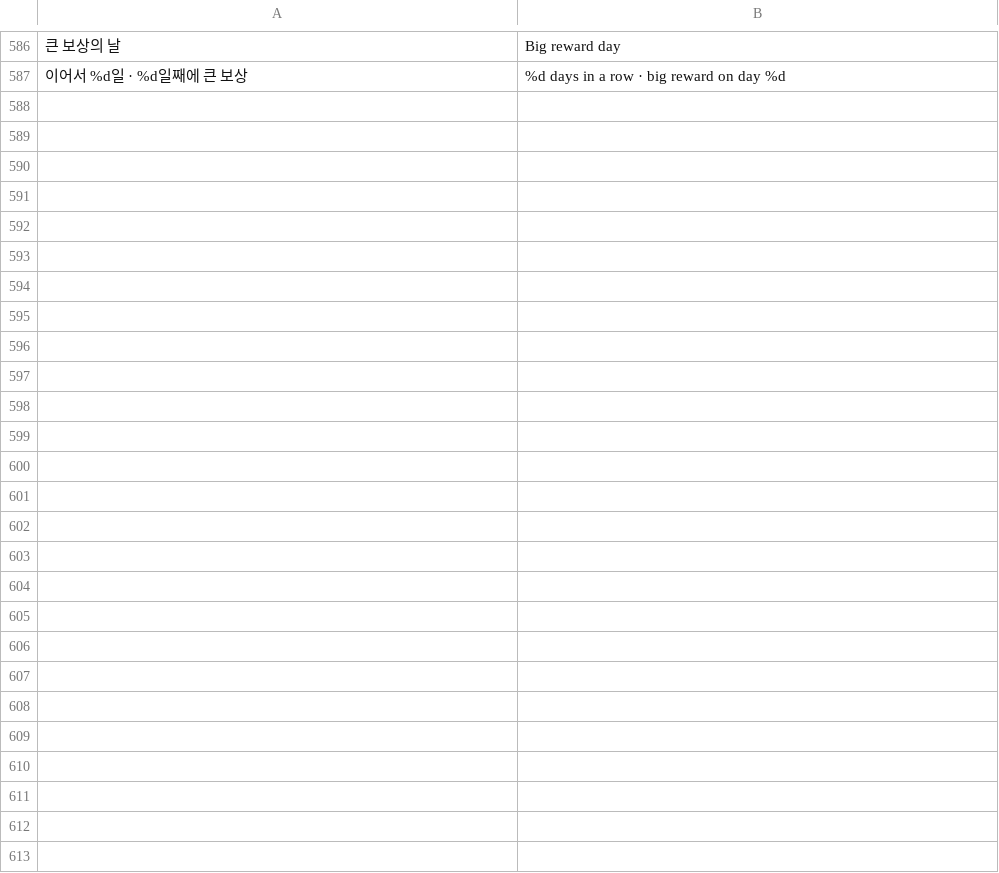
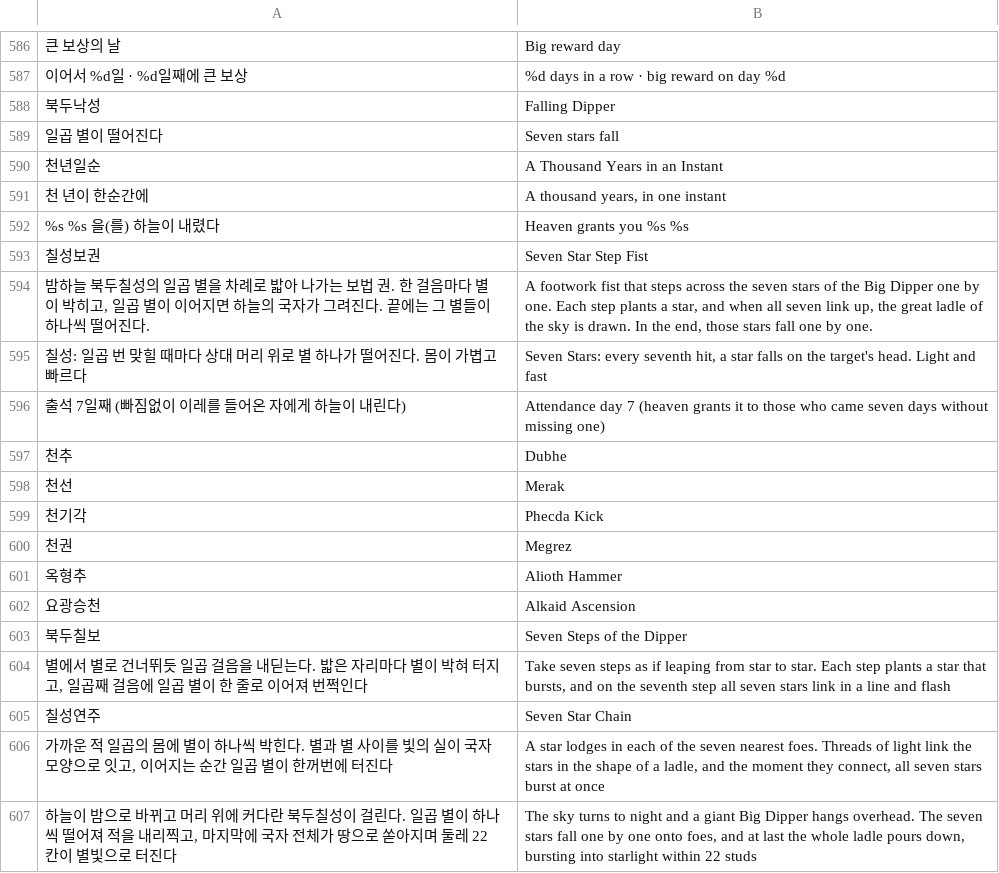
Before and after one commit to savvygonsama/my-web-apps, a TSV file: kwonwang/tools/lang/extra_399l.tsv, drawn as a sheet; only a part is shown, gaps mark what is left out; the diff covers the shown part only; the diff names each change by its address in the sheet, - before the commit and + after, or states it on an @@ line.

```diff
--- a/kwonwang/tools/lang/extra_399l.tsv
+++ b/kwonwang/tools/lang/extra_399l.tsv
+row 588: 북두낙성 | Falling Dipper
+row 589: 일곱 별이 떨어진다 | Seven stars fall
+row 590: 천년일순 | A Thousand Years in an Instant
+row 591: 천 년이 한순간에 | A thousand years, in one instant
+row 592: %s %s 을(를) 하늘이 내렸다 | Heaven grants you %s %s
+row 593: 칠성보권 | Seven Star Step Fist
+row 594: 밤하늘 북두칠성의 일곱 별을 차례로 밟아 나가는 보법 권. 한 걸음마다 별이 박히고, 일곱 별이 이어지면 하늘의 국자가 그려진다. 끝에는 그 별들이 하나씩 떨어진다. | A footwork fist that steps across the seven stars of the Big Dipper one by one. Each step plants a star, and when all seven link up, the great ladle of the sky is drawn. In the end, those stars fall one by one.
+row 595: 칠성: 일곱 번 맞힐 때마다 상대 머리 위로 별 하나가 떨어진다. 몸이 가볍고 빠르다 | Seven Stars: every seventh hit, a star falls on the target's head. Light and fast
+row 596: 출석 7일째 (빠짐없이 이레를 들어온 자에게 하늘이 내린다) | Attendance day 7 (heaven grants it to those who came seven days without missing one)
+row 597: 천추 | Dubhe
+row 598: 천선 | Merak
+row 599: 천기각 | Phecda Kick
+row 600: 천권 | Megrez
+row 601: 옥형추 | Alioth Hammer
+row 602: 요광승천 | Alkaid Ascension
+row 603: 북두칠보 | Seven Steps of the Dipper
+row 604: 별에서 별로 건너뛰듯 일곱 걸음을 내딛는다. 밟은 자리마다 별이 박혀 터지고, 일곱째 걸음에 일곱 별이 한 줄로 이어져 번쩍인다 | Take seven steps as if leaping from star to star. Each step plants a star that bursts, and on the seventh step all seven stars link in a line and flash
+row 605: 칠성연주 | Seven Star Chain
+row 606: 가까운 적 일곱의 몸에 별이 하나씩 박힌다. 별과 별 사이를 빛의 실이 국자 모양으로 잇고, 이어지는 순간 일곱 별이 한꺼번에 터진다 | A star lodges in each of the seven nearest foes. Threads of light link the stars in the shape of a ladle, and the moment they connect, all seven stars burst at once
+row 607: 하늘이 밤으로 바뀌고 머리 위에 커다란 북두칠성이 걸린다. 일곱 별이 하나씩 떨어져 적을 내리찍고, 마지막에 국자 전체가 땅으로 쏟아지며 둘레 22칸이 별빛으로 터진다 | The sky turns to night and a giant Big Dipper hangs overhead. The seven stars fall one by one onto foes, and at last the whole ladle pours down, bursting into starlight within 22 studs
```
Also changed, not shown: 16 added rows elsewhere in this file, 10 other files.
